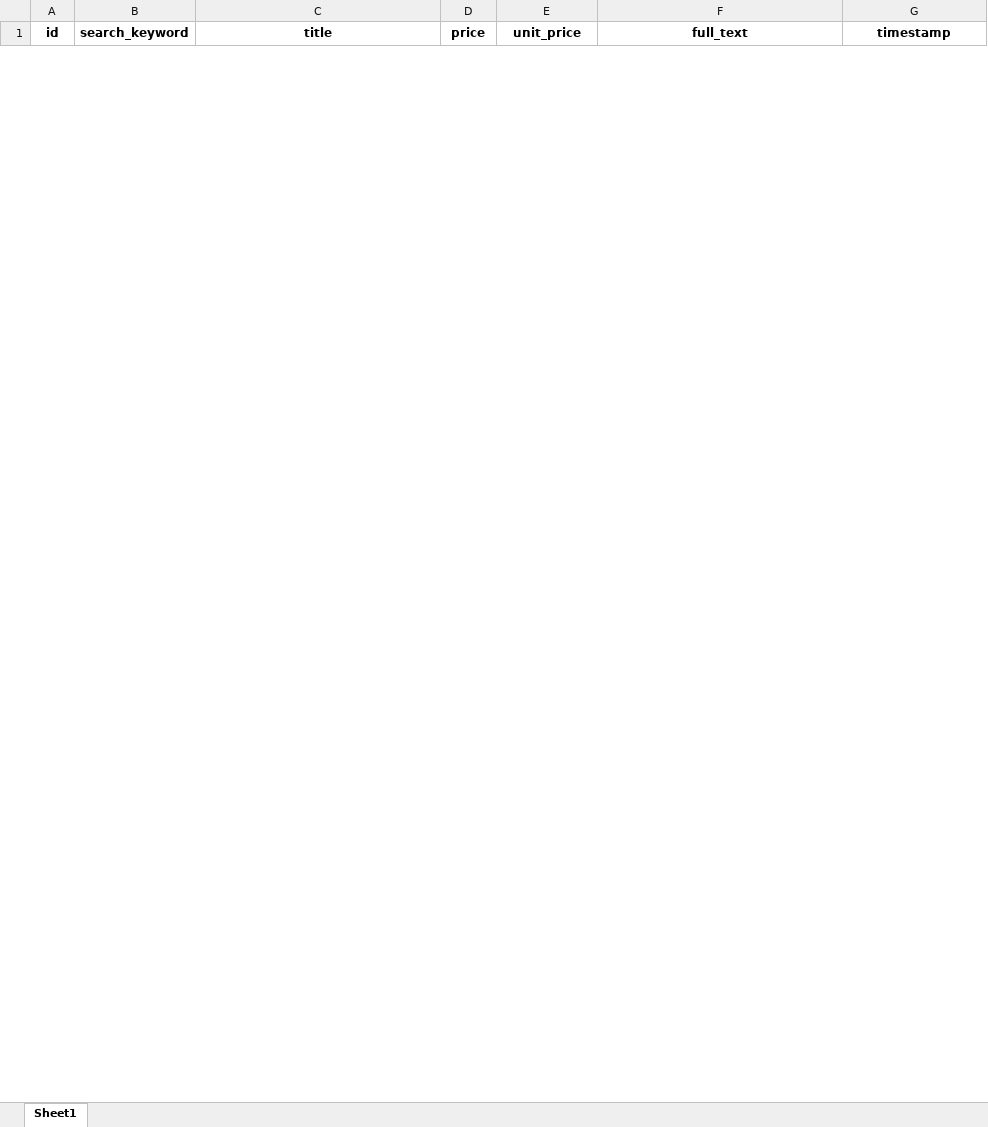
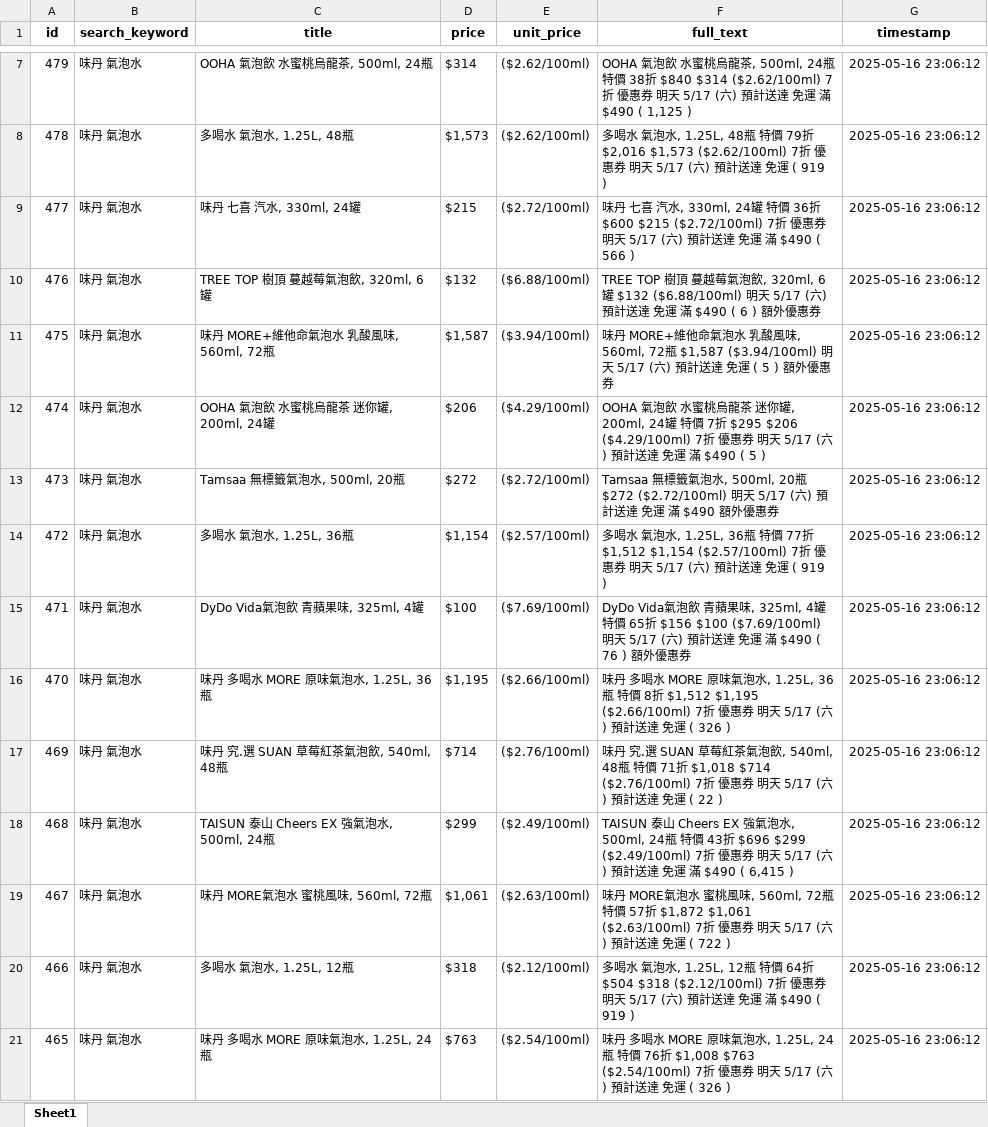
Before and after one commit to samhsiao6238/PythonFinance_2024, an Excel workbook: I01_購物/03_Coupang/00_EXE/coupang_output.xlsx, sheet Sheet1, drawn as a sheet; only a part is shown, gaps mark what is left out; values as stored, in another font and other column widths than the file's, no borders; the diff covers the shown part only; the diff names each change by its address in the sheet, - before the commit and + after, or states it on an @@ line.

```diff
--- a/I01_購物/03_Coupang/00_EXE/coupang_output.xlsx (sheet Sheet1)
+++ b/I01_購物/03_Coupang/00_EXE/coupang_output.xlsx (sheet Sheet1)
+row 7: 479 | 味丹 氣泡水 | OOHA 氣泡飲 水蜜桃烏龍茶, 500ml, 24瓶 | $314 | ($2.62/100ml) | OOHA 氣泡飲 水蜜桃烏龍茶, 500ml, 24瓶 特價 38折 $840 $314 ($2.62/100ml) 7折 優惠券 明天 5/17 (六) 預計送達 免運 滿 $490 ( 1,125 ) | 2025-05-16 23:06:12
+row 8: 478 | 味丹 氣泡水 | 多喝水 氣泡水, 1.25L, 48瓶 | $1,573 | ($2.62/100ml) | 多喝水 氣泡水, 1.25L, 48瓶 特價 79折 $2,016 $1,573 ($2.62/100ml) 7折 優惠券 明天 5/17 (六) 預計送達 免運 ( 919 ) | 2025-05-16 23:06:12
+row 9: 477 | 味丹 氣泡水 | 味丹 七喜 汽水, 330ml, 24罐 | $215 | ($2.72/100ml) | 味丹 七喜 汽水, 330ml, 24罐 特價 36折 $600 $215 ($2.72/100ml) 7折 優惠券 明天 5/17 (六) 預計送達 免運 滿 $490 ( 566 ) | 2025-05-16 23:06:12
+row 10: 476 | 味丹 氣泡水 | TREE TOP 樹頂 蔓越莓氣泡飲, 320ml, 6罐 | $132 | ($6.88/100ml) | TREE TOP 樹頂 蔓越莓氣泡飲, 320ml, 6罐 $132 ($6.88/100ml) 明天 5/17 (六) 預計送達 免運 滿 $490 ( 6 ) 額外優惠券 | 2025-05-16 23:06:12
+row 11: 475 | 味丹 氣泡水 | 味丹 MORE+維他命氣泡水 乳酸風味, 560ml, 72瓶 | $1,587 | ($3.94/100ml) | 味丹 MORE+維他命氣泡水 乳酸風味, 560ml, 72瓶 $1,587 ($3.94/100ml) 明天 5/17 (六) 預計送達 免運 ( 5 ) 額外優惠券 | 2025-05-16 23:06:12
+row 12: 474 | 味丹 氣泡水 | OOHA 氣泡飲 水蜜桃烏龍茶 迷你罐, 200ml, 24罐 | $206 | ($4.29/100ml) | OOHA 氣泡飲 水蜜桃烏龍茶 迷你罐, 200ml, 24罐 特價 7折 $295 $206 ($4.29/100ml) 7折 優惠券 明天 5/17 (六) 預計送達 免運 滿 $490 ( 5 ) | 2025-05-16 23:06:12
+row 13: 473 | 味丹 氣泡水 | Tamsaa 無標籤氣泡水, 500ml, 20瓶 | $272 | ($2.72/100ml) | Tamsaa 無標籤氣泡水, 500ml, 20瓶 $272 ($2.72/100ml) 明天 5/17 (六) 預計送達 免運 滿 $490 額外優惠券 | 2025-05-16 23:06:12
+row 14: 472 | 味丹 氣泡水 | 多喝水 氣泡水, 1.25L, 36瓶 | $1,154 | ($2.57/100ml) | 多喝水 氣泡水, 1.25L, 36瓶 特價 77折 $1,512 $1,154 ($2.57/100ml) 7折 優惠券 明天 5/17 (六) 預計送達 免運 ( 919 ) | 2025-05-16 23:06:12
+row 15: 471 | 味丹 氣泡水 | DyDo Vida氣泡飲 青蘋果味, 325ml, 4罐 | $100 | ($7.69/100ml) | DyDo Vida氣泡飲 青蘋果味, 325ml, 4罐 特價 65折 $156 $100 ($7.69/100ml) 明天 5/17 (六) 預計送達 免運 滿 $490 ( 76 ) 額外優惠券 | 2025-05-16 23:06:12
+row 16: 470 | 味丹 氣泡水 | 味丹 多喝水 MORE 原味氣泡水, 1.25L, 36瓶 | $1,195 | ($2.66/100ml) | 味丹 多喝水 MORE 原味氣泡水, 1.25L, 36瓶 特價 8折 $1,512 $1,195 ($2.66/100ml) 7折 優惠券 明天 5/17 (六) 預計送達 免運 ( 326 ) | 2025-05-16 23:06:12
+row 17: 469 | 味丹 氣泡水 | 味丹 究.選 SUAN 草莓紅茶氣泡飲, 540ml, 48瓶 | $714 | ($2.76/100ml) | 味丹 究.選 SUAN 草莓紅茶氣泡飲, 540ml, 48瓶 特價 71折 $1,018 $714 ($2.76/100ml) 7折 優惠券 明天 5/17 (六) 預計送達 免運 ( 22 ) | 2025-05-16 23:06:12
+row 18: 468 | 味丹 氣泡水 | TAISUN 泰山 Cheers EX 強氣泡水, 500ml, 24瓶 | $299 | ($2.49/100ml) | TAISUN 泰山 Cheers EX 強氣泡水, 500ml, 24瓶 特價 43折 $696 $299 ($2.49/100ml) 7折 優惠券 明天 5/17 (六) 預計送達 免運 滿 $490 ( 6,415 ) | 2025-05-16 23:06:12
+row 19: 467 | 味丹 氣泡水 | 味丹 MORE氣泡水 蜜桃風味, 560ml, 72瓶 | $1,061 | ($2.63/100ml) | 味丹 MORE氣泡水 蜜桃風味, 560ml, 72瓶 特價 57折 $1,872 $1,061 ($2.63/100ml) 7折 優惠券 明天 5/17 (六) 預計送達 免運 ( 722 ) | 2025-05-16 23:06:12
+row 20: 466 | 味丹 氣泡水 | 多喝水 氣泡水, 1.25L, 12瓶 | $318 | ($2.12/100ml) | 多喝水 氣泡水, 1.25L, 12瓶 特價 64折 $504 $318 ($2.12/100ml) 7折 優惠券 明天 5/17 (六) 預計送達 免運 滿 $490 ( 919 ) | 2025-05-16 23:06:12
+row 21: 465 | 味丹 氣泡水 | 味丹 多喝水 MORE 原味氣泡水, 1.25L, 24瓶 | $763 | ($2.54/100ml) | 味丹 多喝水 MORE 原味氣泡水, 1.25L, 24瓶 特價 76折 $1,008 $763 ($2.54/100ml) 7折 優惠券 明天 5/17 (六) 預計送達 免運 ( 326 ) | 2025-05-16 23:06:12
```
Also changed, not shown: 5 added rows and 10 removed rows elsewhere in this sheet, 2 other files.
